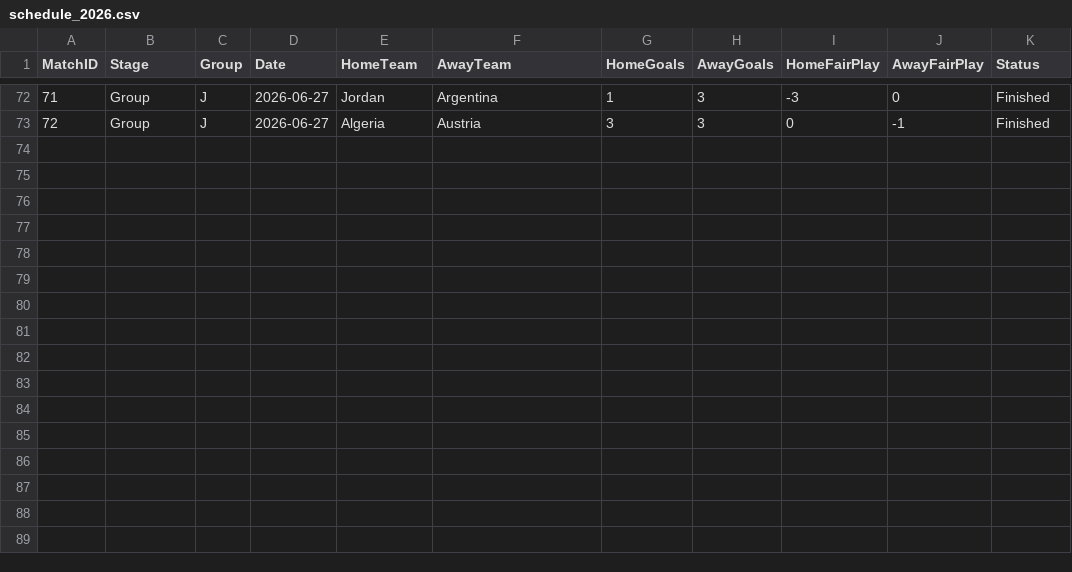
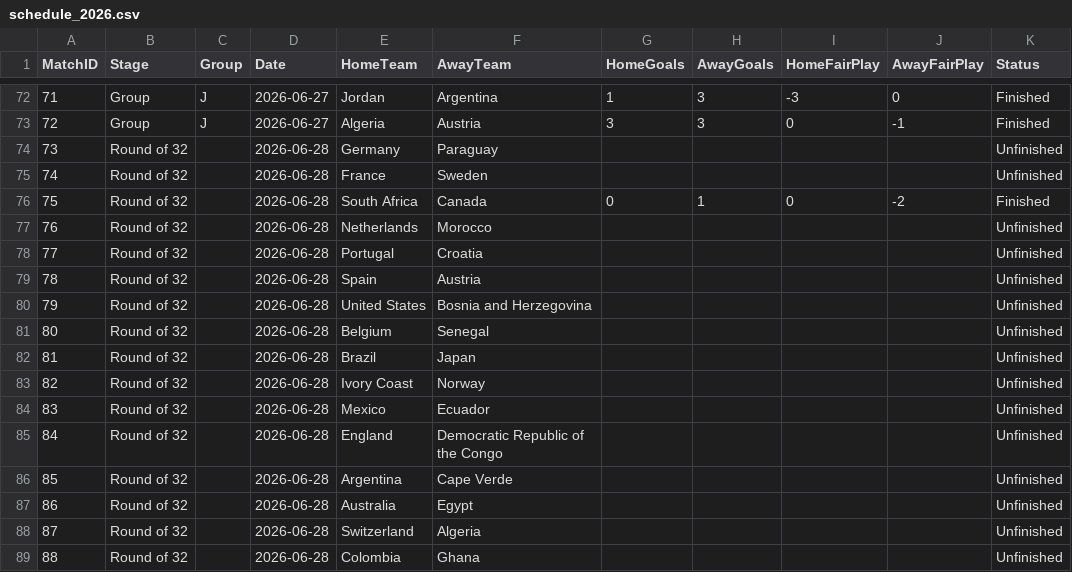
Before and after one commit to matthewtwilson/world_cup_simulator, a CSV file: schedule_2026.csv, drawn as a sheet; only a part is shown, gaps mark what is left out; the diff names each change by its address in the sheet, - before the commit and + after, or states it on an @@ line.

Commit message:
add round of 32 games

```diff
--- a/schedule_2026.csv
+++ b/schedule_2026.csv
+row 74: 73 | Round of 32 |  | 2026-06-28 | Germany | Paraguay |  |  |  |  | Unfinished
+row 75: 74 | Round of 32 |  | 2026-06-28 | France | Sweden |  |  |  |  | Unfinished
+row 76: 75 | Round of 32 |  | 2026-06-28 | South Africa | Canada | 0 | 1 | 0 | -2 | Finished
+row 77: 76 | Round of 32 |  | 2026-06-28 | Netherlands | Morocco |  |  |  |  | Unfinished
+row 78: 77 | Round of 32 |  | 2026-06-28 | Portugal | Croatia |  |  |  |  | Unfinished
+row 79: 78 | Round of 32 |  | 2026-06-28 | Spain | Austria |  |  |  |  | Unfinished
+row 80: 79 | Round of 32 |  | 2026-06-28 | United States | Bosnia and Herzegovina |  |  |  |  | Unfinished
+row 81: 80 | Round of 32 |  | 2026-06-28 | Belgium | Senegal |  |  |  |  | Unfinished
+row 82: 81 | Round of 32 |  | 2026-06-28 | Brazil | Japan |  |  |  |  | Unfinished
+row 83: 82 | Round of 32 |  | 2026-06-28 | Ivory Coast | Norway |  |  |  |  | Unfinished
+row 84: 83 | Round of 32 |  | 2026-06-28 | Mexico | Ecuador |  |  |  |  | Unfinished
+row 85: 84 | Round of 32 |  | 2026-06-28 | England | Democratic Republic of the Congo |  |  |  |  | Unfinished
+row 86: 85 | Round of 32 |  | 2026-06-28 | Argentina | Cape Verde |  |  |  |  | Unfinished
+row 87: 86 | Round of 32 |  | 2026-06-28 | Australia | Egypt |  |  |  |  | Unfinished
+row 88: 87 | Round of 32 |  | 2026-06-28 | Switzerland | Algeria |  |  |  |  | Unfinished
+row 89: 88 | Round of 32 |  | 2026-06-28 | Colombia | Ghana |  |  |  |  | Unfinished
```
